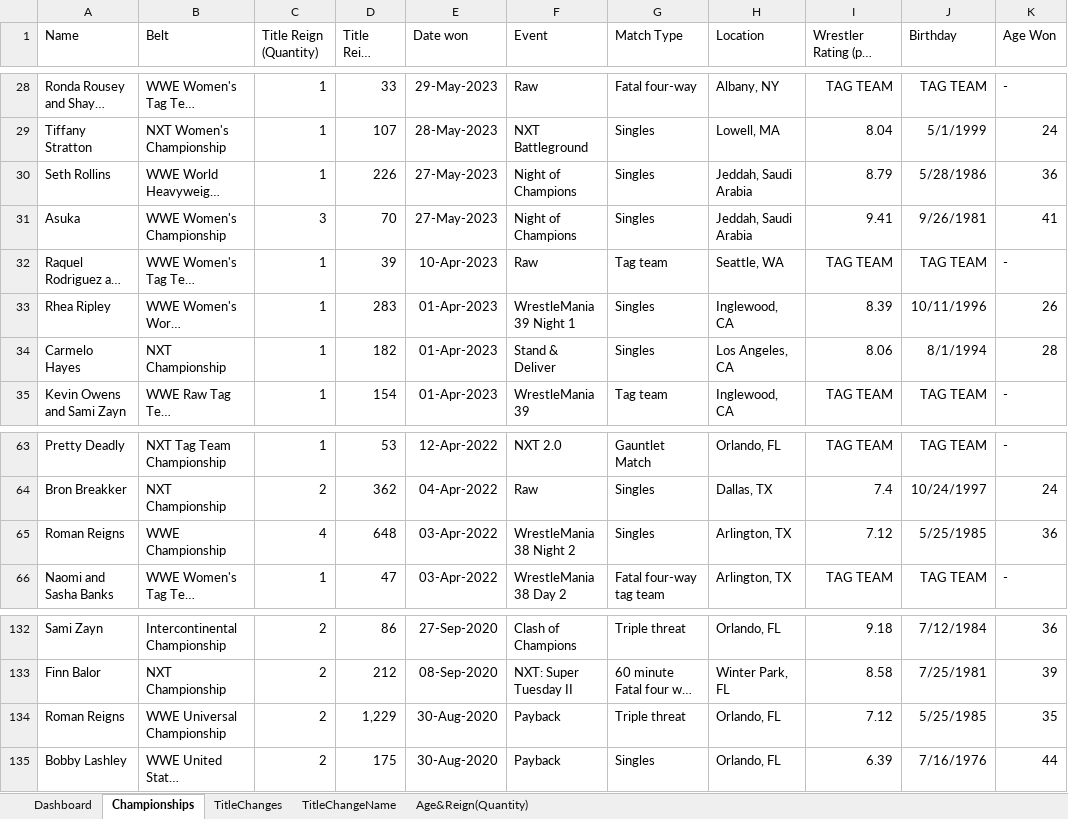
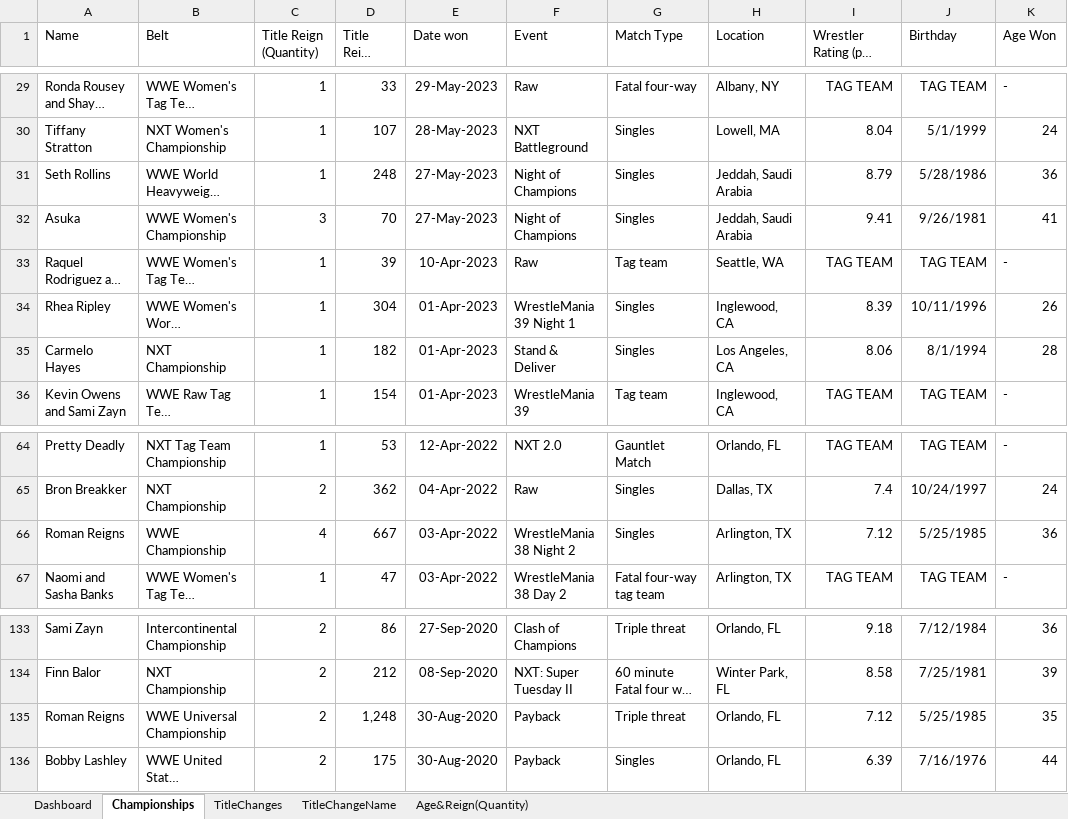
Before and after one commit to bsteggs/wwe-championships, an Excel workbook: WWE Dashboard.xlsx, sheet Championships, drawn as a sheet; only a part is shown, gaps mark what is left out; long unchanged cells end in …; values as stored, in another font and other column widths than the file's, no borders; conditional formats and table styles not drawn; addresses are those after the commit; the diff covers the shown part only; the diff names each change by its address in the sheet, - before the commit and + after, or states it on an @@ line.

Commit message:
WWE Dashboard
The Master Dashboard of every current WWE Title's history, and an in-depth analysis of the day they each changed hands

```diff
--- a/WWE Dashboard.xlsx (sheet Championships)
+++ b/WWE Dashboard.xlsx (sheet Championships)
-D31 (Title Reign (Days)): 226
+D31 (Title Reign (Days)): 248
-D34 (Title Reign (Days)): 283
+D34 (Title Reign (Days)): 304
-D66 (Title Reign (Days)): 648
+D66 (Title Reign (Days)): 667
-D135 (Title Reign (Days)): 1,229
+D135 (Title Reign (Days)): 1,248
```
Also changed, not shown: 1 added row and 12 edited cells elsewhere in this sheet, formulas that keep their value.
